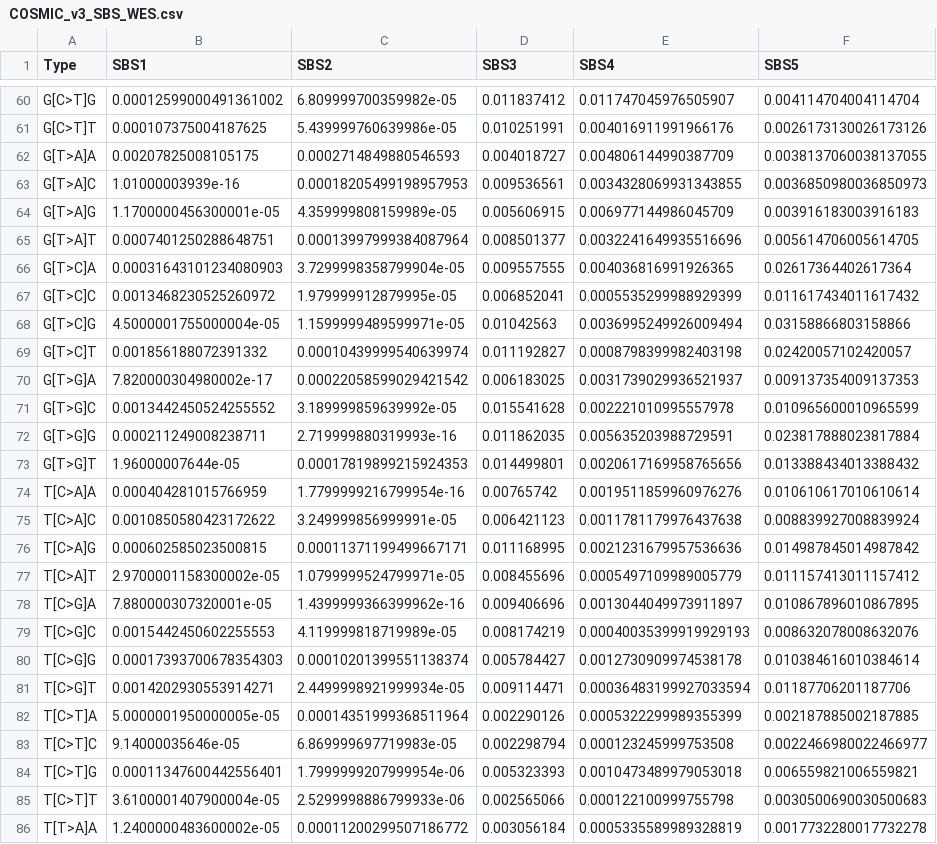
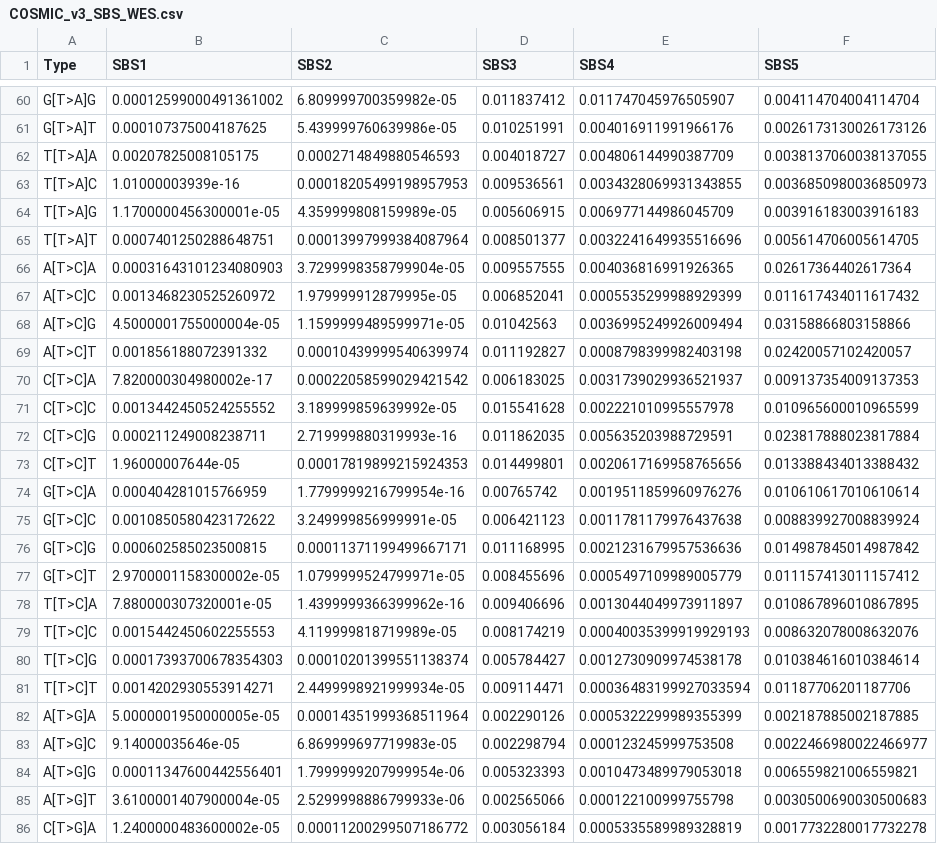
Before and after one commit to parklab/MuSiCal, a CSV file: musical/data/COSMIC_v3_SBS_WES.csv, drawn as a sheet; only a part is shown, gaps mark what is left out; the diff covers the shown part only; the diff names each change by its address in the sheet, - before the commit and + after, or states it on an @@ line.

```diff
--- a/musical/data/COSMIC_v3_SBS_WES.csv
+++ b/musical/data/COSMIC_v3_SBS_WES.csv
-A60 (Type): G[C>T]G
+A60 (Type): G[T>A]G
-A61 (Type): G[C>T]T
+A61 (Type): G[T>A]T
-A62 (Type): G[T>A]A
+A62 (Type): T[T>A]A
-A63 (Type): G[T>A]C
+A63 (Type): T[T>A]C
-A64 (Type): G[T>A]G
+A64 (Type): T[T>A]G
-A65 (Type): G[T>A]T
+A65 (Type): T[T>A]T
-A66 (Type): G[T>C]A
+A66 (Type): A[T>C]A
-A67 (Type): G[T>C]C
+A67 (Type): A[T>C]C
-A68 (Type): G[T>C]G
+A68 (Type): A[T>C]G
-A69 (Type): G[T>C]T
+A69 (Type): A[T>C]T
-A70 (Type): G[T>G]A
+A70 (Type): C[T>C]A
-A71 (Type): G[T>G]C
+A71 (Type): C[T>C]C
-A72 (Type): G[T>G]G
+A72 (Type): C[T>C]G
-A73 (Type): G[T>G]T
+A73 (Type): C[T>C]T
-A74 (Type): T[C>A]A
+A74 (Type): G[T>C]A
-A75 (Type): T[C>A]C
+A75 (Type): G[T>C]C
-A76 (Type): T[C>A]G
+A76 (Type): G[T>C]G
-A77 (Type): T[C>A]T
+A77 (Type): G[T>C]T
-A78 (Type): T[C>G]A
+A78 (Type): T[T>C]A
-A79 (Type): T[C>G]C
+A79 (Type): T[T>C]C
-A80 (Type): T[C>G]G
+A80 (Type): T[T>C]G
-A81 (Type): T[C>G]T
+A81 (Type): T[T>C]T
-A82 (Type): T[C>T]A
+A82 (Type): A[T>G]A
-A83 (Type): T[C>T]C
+A83 (Type): A[T>G]C
-A84 (Type): T[C>T]G
+A84 (Type): A[T>G]G
-A85 (Type): T[C>T]T
+A85 (Type): A[T>G]T
-A86 (Type): T[T>A]A
+A86 (Type): C[T>G]A
```
Also changed, not shown: 61 edited cells elsewhere in this file, musical/data/COSMIC_v2_SBS_WGS.csv, musical/data/COSMIC_v3_SBS_WGS.csv, 1 other file.
